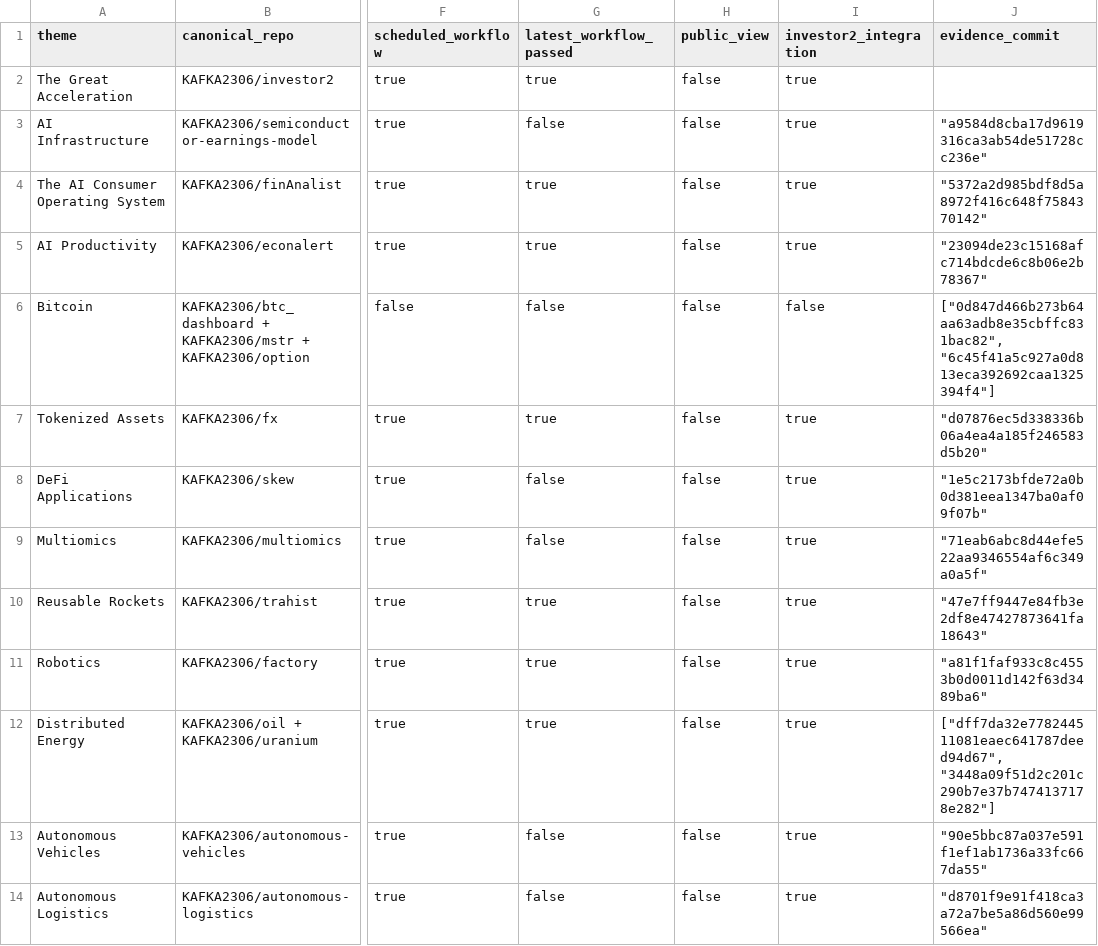
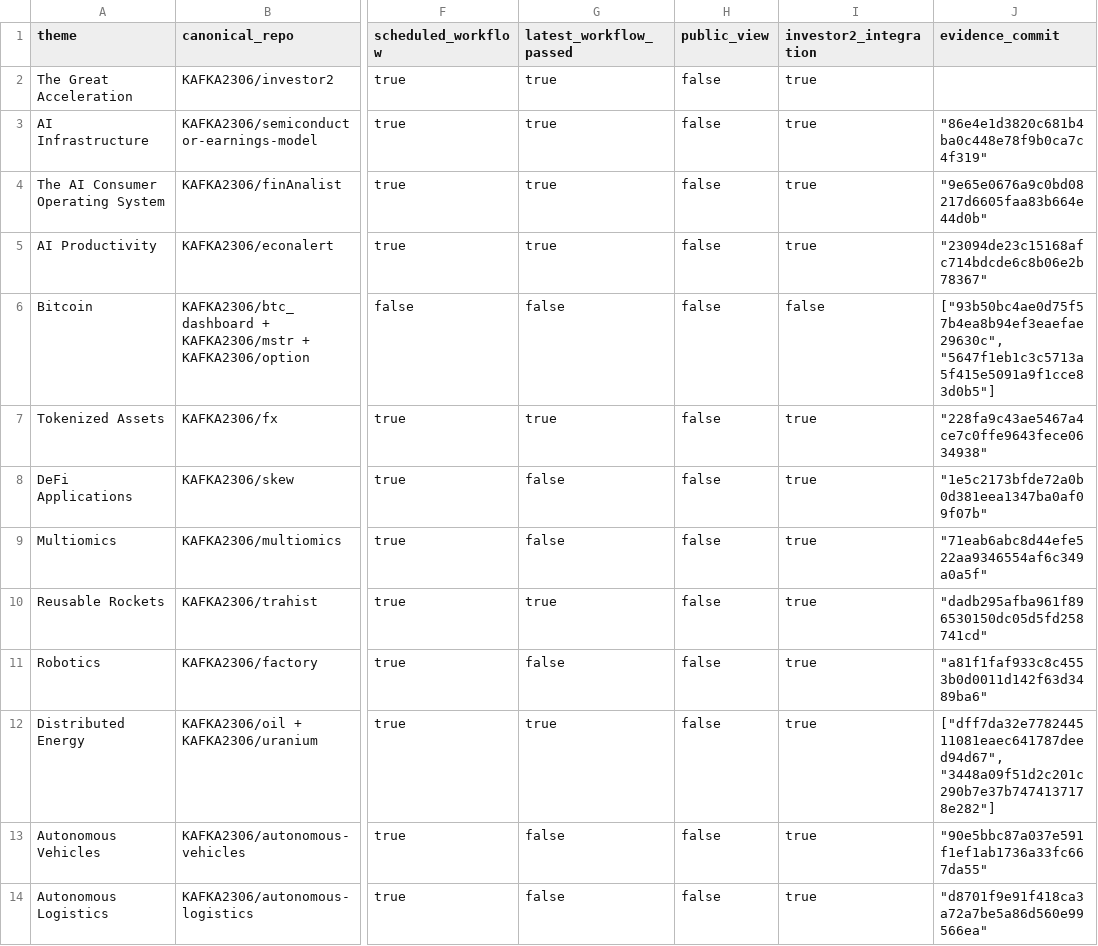
Before and after one commit to KAFKA2306/investor2, a CSV file: api/v1/ark-big-ideas/repository-coverage.csv, drawn as a sheet; only a part is shown, gaps mark what is left out; the diff names each change by its address in the sheet, - before the commit and + after, or states it on an @@ line.

```diff
--- a/api/v1/ark-big-ideas/repository-coverage.csv
+++ b/api/v1/ark-big-ideas/repository-coverage.csv
-G3 (latest_workflow_passed): false
+G3 (latest_workflow_passed): true
-J3 (evidence_commit): "a9584d8cba17d9619316ca3ab54de51728cc236e"
+J3 (evidence_commit): "86e4e1d3820c681b4ba0c448e78f9b0ca7c4f319"
-J4 (evidence_commit): "5372a2d985bdf8d5a8972f416c648f7584370142"
+J4 (evidence_commit): "9e65e0676a9c0bd08217d6605faa83b664e44d0b"
-J6 (evidence_commit): ["0d847d466b273b64aa63adb8e35cbffc831bac82", "6c45f41a5c927a0d813eca392692caa1325394f4"]
+J6 (evidence_commit): ["93b50bc4ae0d75f57b4ea8b94ef3eaefae29630c", "5647f1eb1c3c5713a5f415e5091a9f1cce83d0b5"]
-J7 (evidence_commit): "d07876ec5d338336b06a4ea4a185f246583d5b20"
+J7 (evidence_commit): "228fa9c43ae5467a4ce7c0ffe9643fece0634938"
-J10 (evidence_commit): "47e7ff9447e84fb3e2df8e47427873641fa18643"
+J10 (evidence_commit): "dadb295afba961f896530150dc05d5fd258741cd"
-G11 (latest_workflow_passed): true
+G11 (latest_workflow_passed): false
```
Also changed, not shown: 14 other files.
